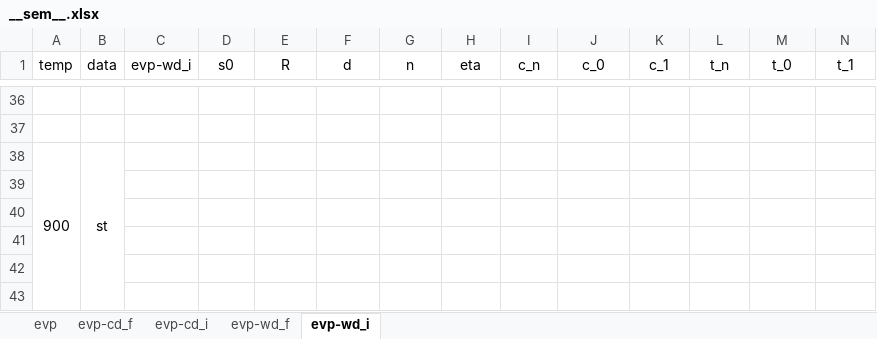
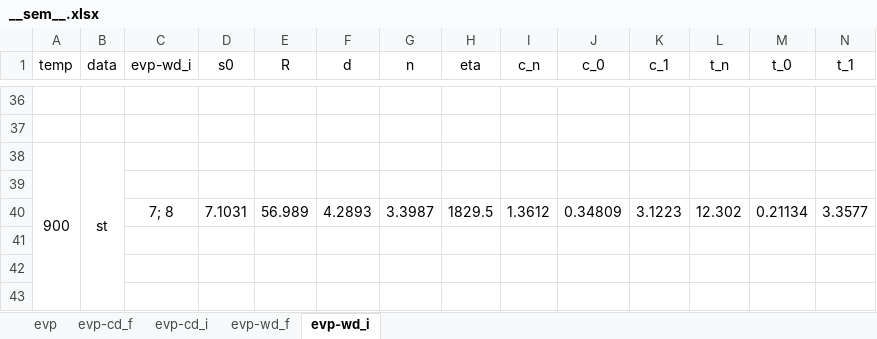
Before and after one commit to ACME-MG/moga_neml, an Excel workbook: scripts/__other__/__sem__.xlsx, sheet evp-wd_i, drawn as a sheet; only a part is shown, gaps mark what is left out; values as stored, in another font and other column widths than the file's, no borders; the diff names each change by its address in the sheet, - before the commit and + after, or states it on an @@ line.

```diff
--- a/scripts/__other__/__sem__.xlsx (sheet evp-wd_i)
+++ b/scripts/__other__/__sem__.xlsx (sheet evp-wd_i)
-row 40: (empty)
+row 40:  |  | 7; 8 | 7.1031 | 56.989 | 4.2893 | 3.3987 | 1829.5 | 1.3612 | 0.34809 | 3.1223 | 12.302 | 0.21134 | 3.3577
```
Also changed, not shown: 12 other files.
